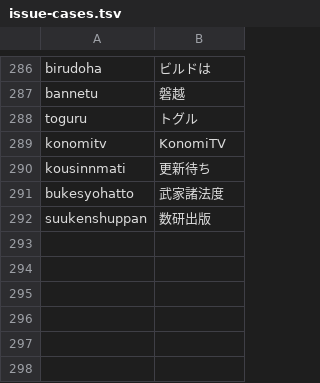
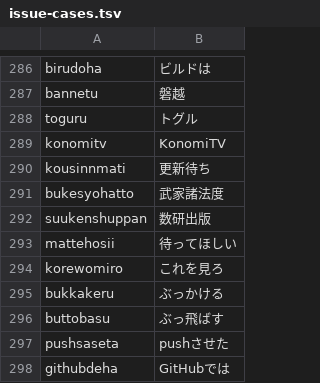
Before and after one commit to yksr-melt/Meltype, a TSV file: src/Meltype.Core.Tests/data/issue-cases.tsv, drawn as a sheet; only a part is shown, gaps mark what is left out; the diff names each change by its address in the sheet, - before the commit and + after, or states it on an @@ line.

```diff
--- a/src/Meltype.Core.Tests/data/issue-cases.tsv
+++ b/src/Meltype.Core.Tests/data/issue-cases.tsv
+row 293: mattehosii | 待ってほしい
+row 294: korewomiro | これを見ろ
+row 295: bukkakeru | ぶっかける
+row 296: buttobasu | ぶっ飛ばす
+row 297: pushsaseta | pushさせた
+row 298: githubdeha | GitHubでは
```
Also changed, not shown: 1 other file.
